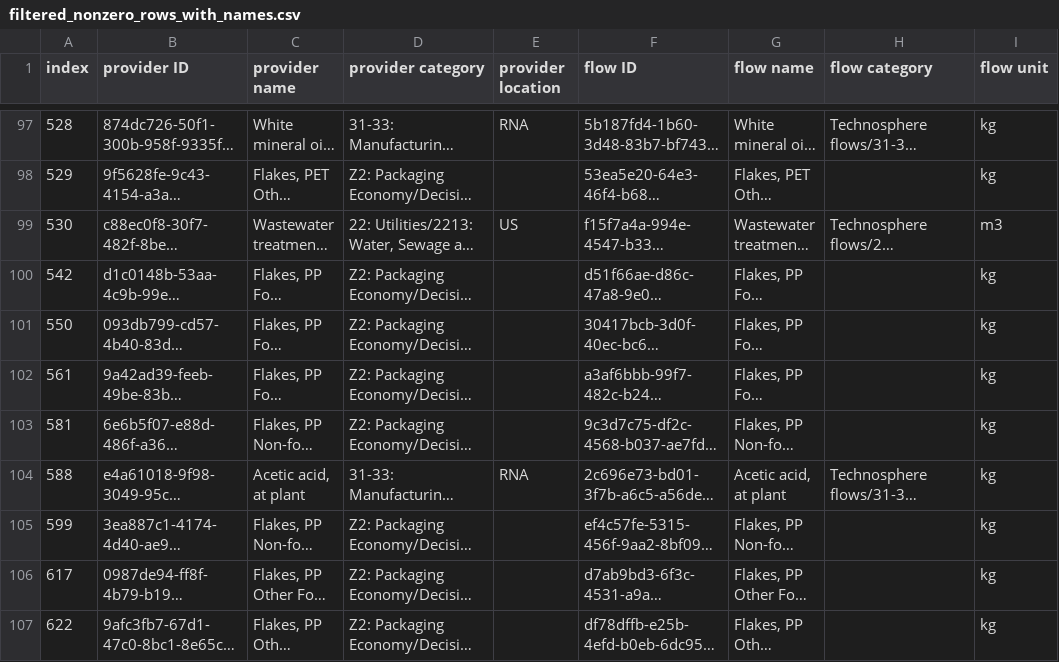
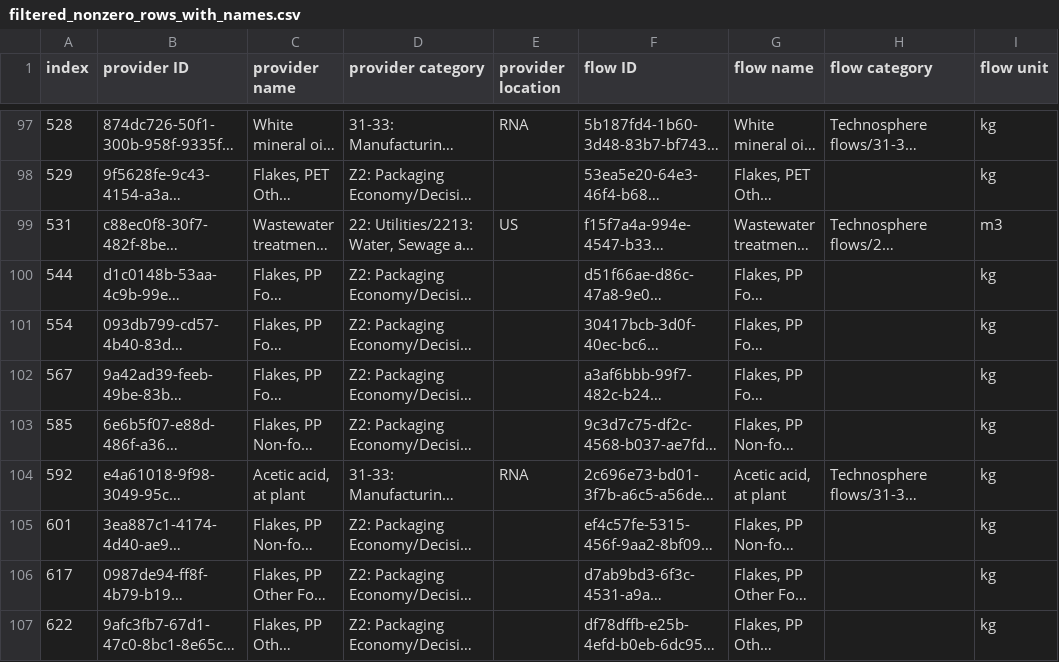
Before and after one commit to FarshidNazemi/packaging-roadmap, a CSV file: filtered_nonzero_rows_with_names.csv, drawn as a sheet; only a part is shown, gaps mark what is left out; long unchanged cells end in …; the diff names each change by its address in the sheet, - before the commit and + after, or states it on an @@ line.

```diff
--- a/filtered_nonzero_rows_with_names.csv
+++ b/filtered_nonzero_rows_with_names.csv
-A99 (index): 530
+A99 (index): 531
-A100 (index): 542
+A100 (index): 544
-A101 (index): 550
+A101 (index): 554
-A102 (index): 561
+A102 (index): 567
-A103 (index): 581
+A103 (index): 585
-A104 (index): 588
+A104 (index): 592
-A105 (index): 599
+A105 (index): 601
```
Also changed, not shown: data/positive_s.csv, 2 other files.
